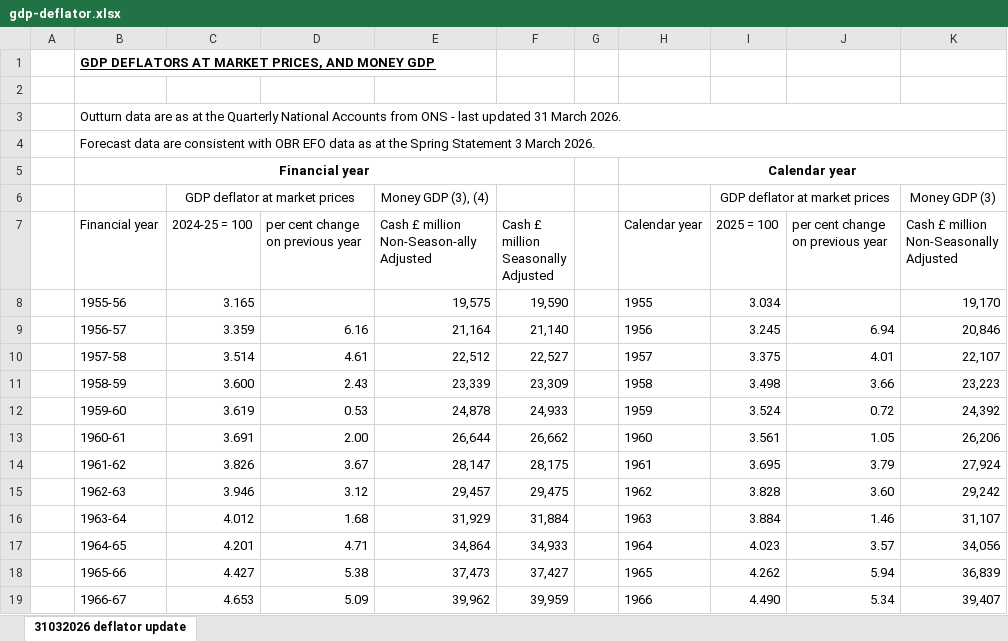
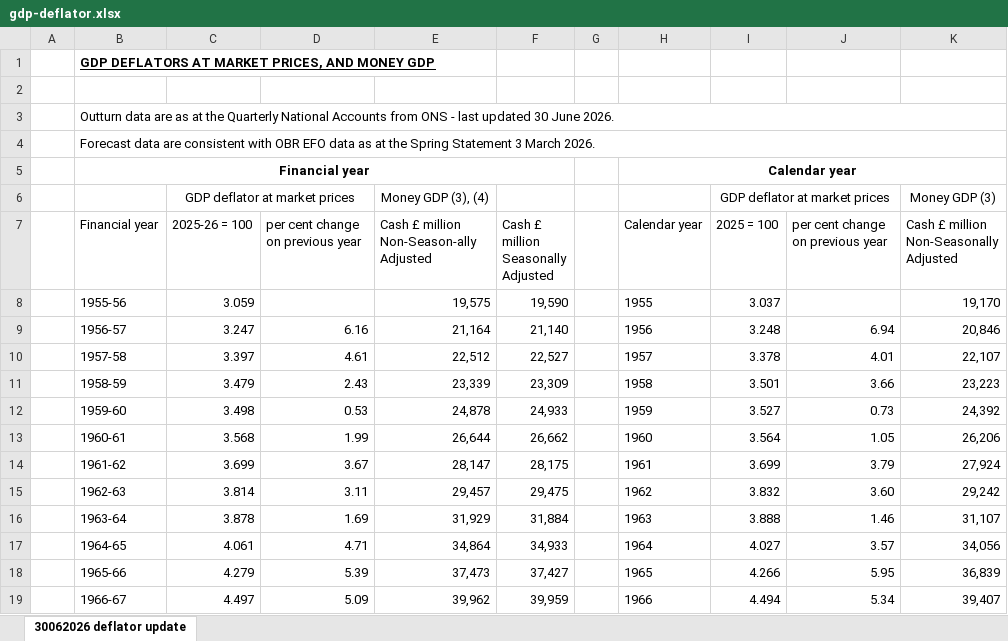
Before and after one commit to discourses/configurations, an Excel workbook: src/measures/library/treasury/gdp-deflator.xlsx, sheet 30062026 deflator update, drawn as a sheet; only a part is shown; values as stored, in another font and other column widths than the file's, no borders; the diff covers the shown part only; the diff names each change by its address in the sheet, - before the commit and + after, or states it on an @@ line.

Commit message:
Update src/measures/library/treasury/gdp-deflator.xlsx

```diff
--- a/src/measures/library/treasury/gdp-deflator.xlsx (sheet 30062026 deflator update)
+++ b/src/measures/library/treasury/gdp-deflator.xlsx (sheet 30062026 deflator update)
-sheet tab: 31032026 deflator update
+sheet tab: 30062026 deflator update
-B3 (Financial year): …last updated 31 March 2026.
+B3 (Financial year): …last updated 30 June 2026.
-C7: 2024-25 = 100
+C7: 2025-26 = 100
-C8 (2025-26 = 100): 3.165
+C8 (2025-26 = 100): 3.059
-I8 (2025 = 100): 3.034
+I8 (2025 = 100): 3.037
-C9 (2025-26 = 100): 3.359
+C9 (2025-26 = 100): 3.247
-I9 (2025 = 100): 3.245
+I9 (2025 = 100): 3.248
-C10 (2025-26 = 100): 3.514
+C10 (2025-26 = 100): 3.397
-I10 (2025 = 100): 3.375
+I10 (2025 = 100): 3.378
-C11 (2025-26 = 100): 3.600
+C11 (2025-26 = 100): 3.479
-I11 (2025 = 100): 3.498
+I11 (2025 = 100): 3.501
-C12 (2025-26 = 100): 3.619
+C12 (2025-26 = 100): 3.498
-I12 (2025 = 100): 3.524
+I12 (2025 = 100): 3.527
-J12 (per cent change on previous year): 0.72
+J12 (per cent change on previous year): 0.73
-C13 (2025-26 = 100): 3.691
+C13 (2025-26 = 100): 3.568
-D13 (per cent change on previous year): 2.00
+D13 (per cent change on previous year): 1.99
-I13 (2025 = 100): 3.561
+I13 (2025 = 100): 3.564
-C14 (2025-26 = 100): 3.826
+C14 (2025-26 = 100): 3.699
-I14 (2025 = 100): 3.695
+I14 (2025 = 100): 3.699
-C15 (2025-26 = 100): 3.946
+C15 (2025-26 = 100): 3.814
-D15 (per cent change on previous year): 3.12
+D15 (per cent change on previous year): 3.11
-I15 (2025 = 100): 3.828
+I15 (2025 = 100): 3.832
-C16 (2025-26 = 100): 4.012
+C16 (2025-26 = 100): 3.878
-D16 (per cent change on previous year): 1.68
+D16 (per cent change on previous year): 1.69
-I16 (2025 = 100): 3.884
+I16 (2025 = 100): 3.888
-C17 (2025-26 = 100): 4.201
+C17 (2025-26 = 100): 4.061
-I17 (2025 = 100): 4.023
+I17 (2025 = 100): 4.027
-C18 (2025-26 = 100): 4.427
+C18 (2025-26 = 100): 4.279
-D18 (per cent change on previous year): 5.38
+D18 (per cent change on previous year): 5.39
-I18 (2025 = 100): 4.262
+I18 (2025 = 100): 4.266
-J18 (per cent change on previous year): 5.94
+J18 (per cent change on previous year): 5.95
-C19 (2025-26 = 100): 4.653
+C19 (2025-26 = 100): 4.497
-I19 (2025 = 100): 4.490
+I19 (2025 = 100): 4.494
```
Also changed, not shown: 1 added row, 1 removed row and 139 edited cells elsewhere in this sheet.
